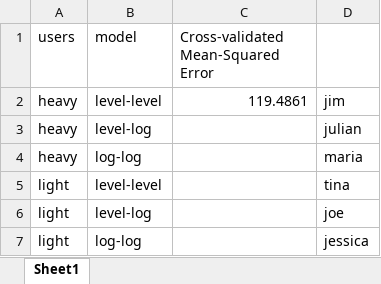
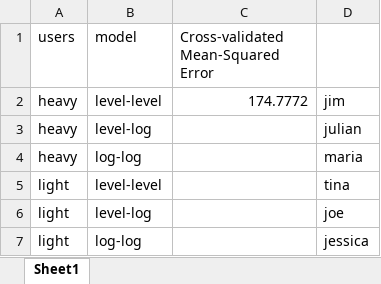
Before and after one commit to Jim89/retailGroupProject, an Excel workbook: admin/model_testing_assignment.xlsx, sheet Sheet1, drawn as a sheet; values as stored, in another font and other column widths than the file's, no borders; the diff names each change by its address in the sheet, - before the commit and + after, or states it on an @@ line.

Commit message:
Update MSE value for level-level model on heavy users after splitting promotion in to two fields

```diff
--- a/admin/model_testing_assignment.xlsx (sheet Sheet1)
+++ b/admin/model_testing_assignment.xlsx (sheet Sheet1)
-C2: 119.4861
+C2: 174.7772
```
